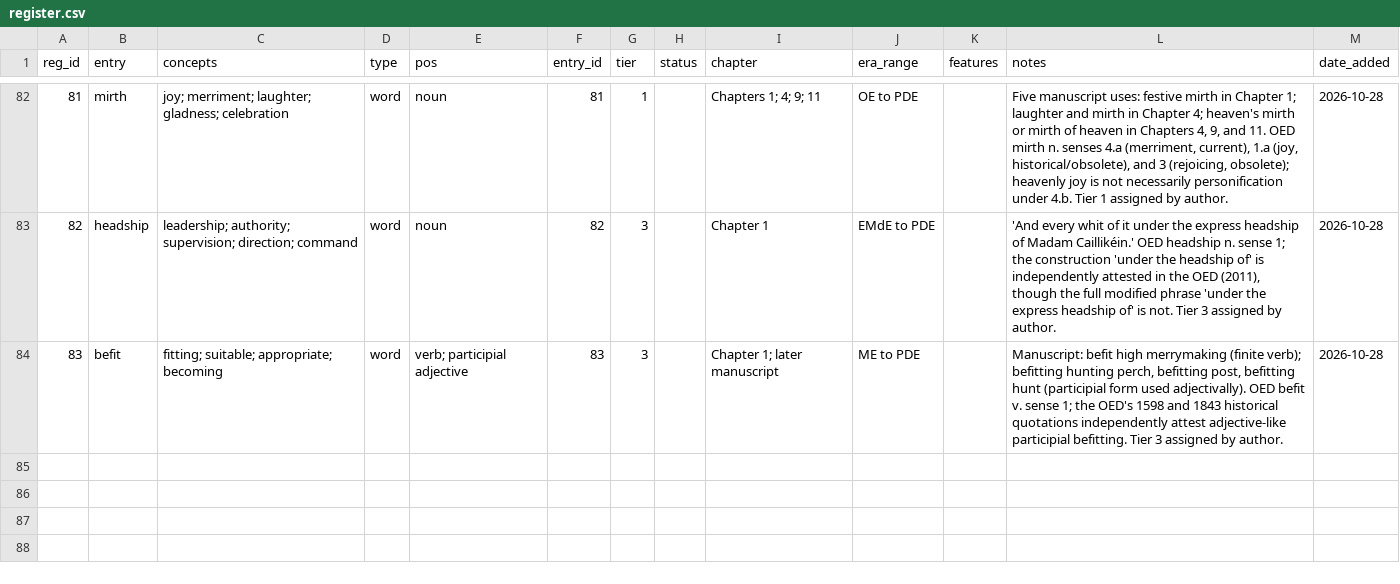
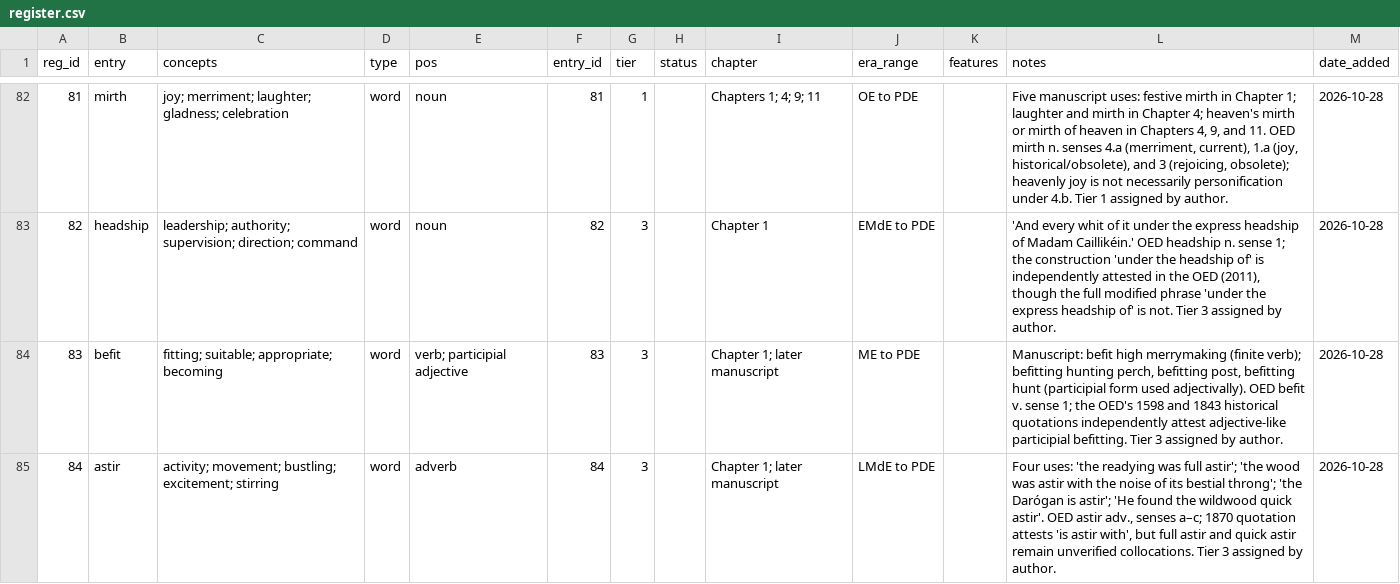
Before and after one commit to JTHensley/Oldish-Words-Study, a CSV file: register.csv, drawn as a sheet; only a part is shown, gaps mark what is left out; the diff names each change by its address in the sheet, - before the commit and + after, or states it on an @@ line.

Commit message:
Add Tier 3 astir register entry

```diff
--- a/register.csv
+++ b/register.csv
+row 85: 84 | astir | activity; movement; bustling; excitement; stirring | word | adverb | 84 | 3 |  | Chapter 1; later manuscript | LMdE to PDE |  | Four uses: 'the readying was full astir'; 'the wood was astir with the noise of its bestial throng'; 'the Darógan is astir'; 'He found the wildwood quick astir'. OED astir adv., senses a–c; 1870 quotation attests 'is astir with', but full astir and quick astir remain unverified collocations. Tier 3 assigned by author. | 2026-10-28
```
